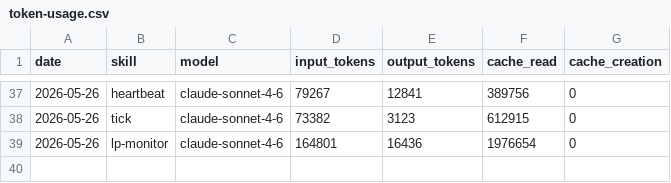
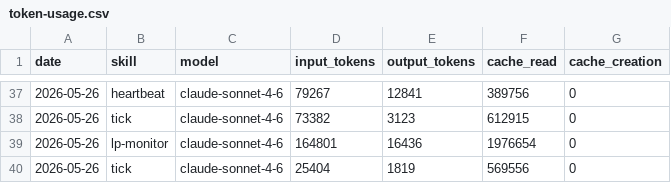
Before and after one commit to antfleet-ops/agent-autonomopoly, a CSV file: memory/token-usage.csv, drawn as a sheet; only a part is shown, gaps mark what is left out; the diff names each change by its address in the sheet, - before the commit and + after, or states it on an @@ line.

Commit message:
chore(tick): auto-commit 2026-05-26

```diff
--- a/memory/token-usage.csv
+++ b/memory/token-usage.csv
+row 40: 2026-05-26 | tick | claude-sonnet-4-6 | 25404 | 1819 | 569556 | 0
```
Also changed, not shown: 4 other files.
